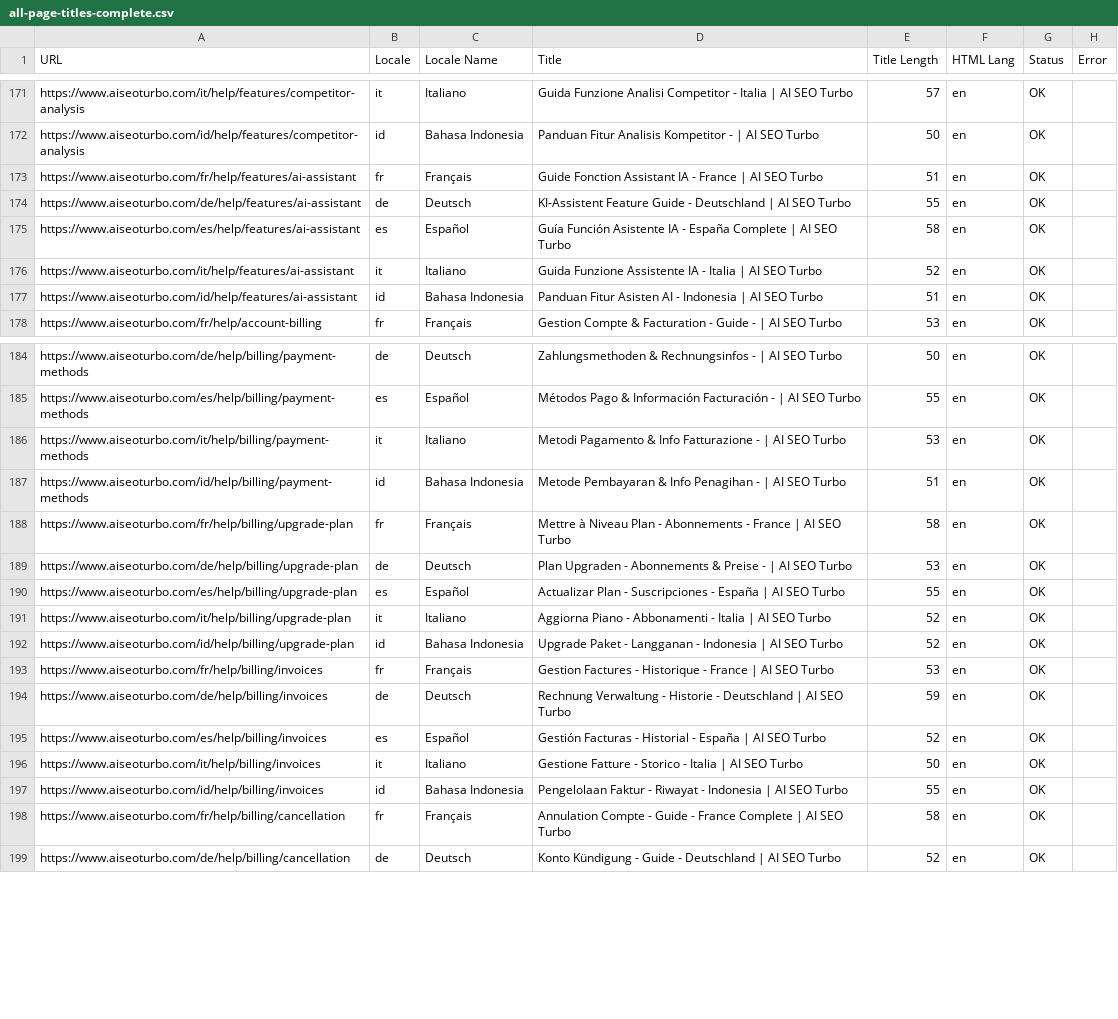
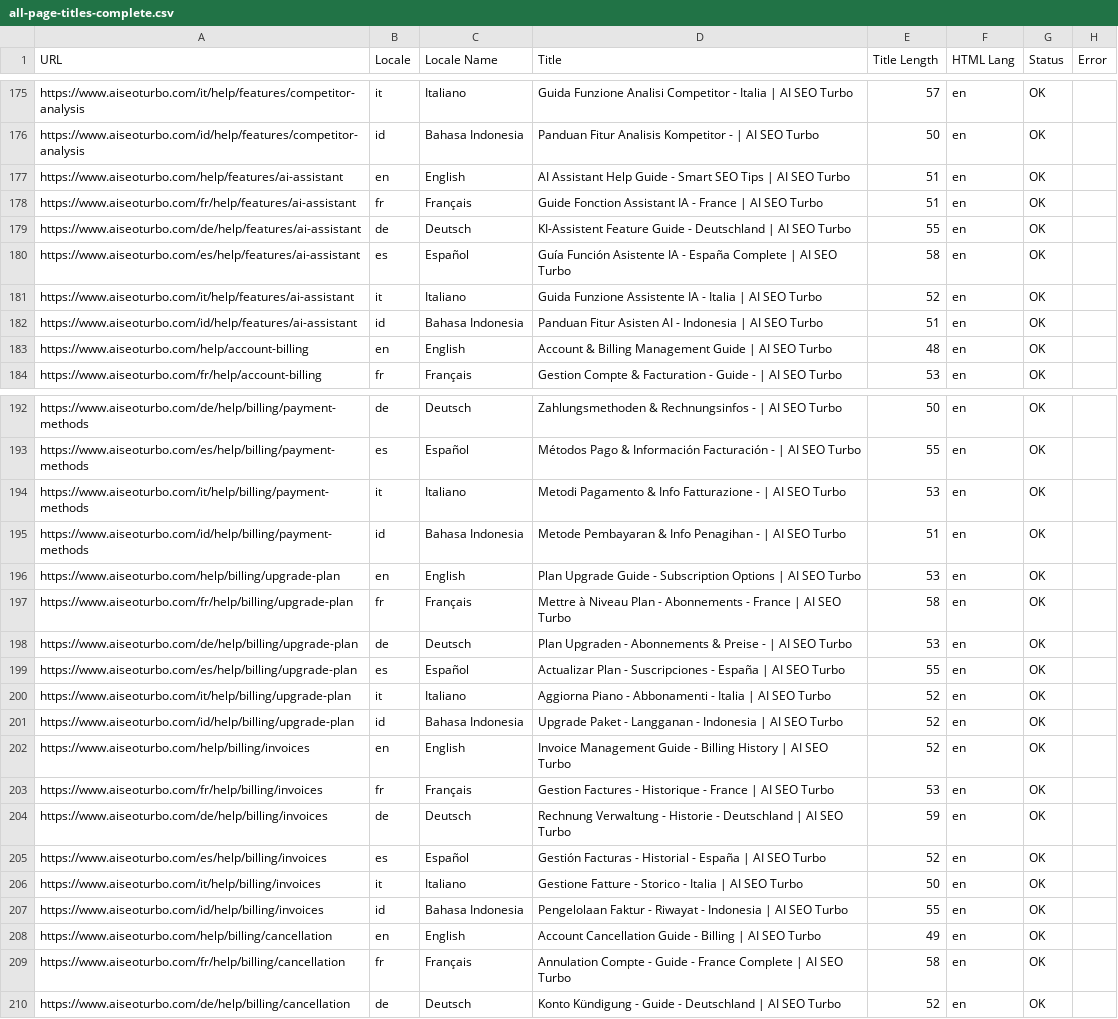
Before and after one commit to Mile1005/seo-audit, a CSV file: csv/all-page-titles-complete.csv, drawn as a sheet; only a part is shown, gaps mark what is left out; the diff covers the shown part only.

```diff
--- a/csv/all-page-titles-complete.csv
+++ b/csv/all-page-titles-complete.csv
@@ -172,2 +176,3 @@
 "https://www.aiseoturbo.com/id/help/features/competitor-analysis","id","Bahasa Indonesia","Panduan Fitur Analisis Kompetitor - | AI SEO Turbo","50","en","OK",""
+"https://www.aiseoturbo.com/help/features/ai-assistant","en","English","AI Assistant Help Guide - Smart SEO Tips | AI SEO Turbo","51","en","OK",""
 "https://www.aiseoturbo.com/fr/help/features/ai-assistant","fr","Français","Guide Fonction Assistant IA - France | AI SEO Turbo","51","en","OK",""
@@ -177,2 +182,3 @@
 "https://www.aiseoturbo.com/id/help/features/ai-assistant","id","Bahasa Indonesia","Panduan Fitur Asisten AI - Indonesia | AI SEO Turbo","51","en","OK",""
+"https://www.aiseoturbo.com/help/account-billing","en","English","Account & Billing Management Guide | AI SEO Turbo","48","en","OK",""
 "https://www.aiseoturbo.com/fr/help/account-billing","fr","Français","Gestion Compte & Facturation - Guide - | AI SEO Turbo","53","en","OK",""
@@ -187,2 +195,3 @@
 "https://www.aiseoturbo.com/id/help/billing/payment-methods","id","Bahasa Indonesia","Metode Pembayaran & Info Penagihan - | AI SEO Turbo","51","en","OK",""
+"https://www.aiseoturbo.com/help/billing/upgrade-plan","en","English","Plan Upgrade Guide - Subscription Options | AI SEO Turbo","53","en","OK",""
 "https://www.aiseoturbo.com/fr/help/billing/upgrade-plan","fr","Français","Mettre à Niveau Plan - Abonnements - France | AI SEO Turbo","58","en","OK",""
@@ -192,2 +201,3 @@
 "https://www.aiseoturbo.com/id/help/billing/upgrade-plan","id","Bahasa Indonesia","Upgrade Paket - Langganan - Indonesia | AI SEO Turbo","52","en","OK",""
+"https://www.aiseoturbo.com/help/billing/invoices","en","English","Invoice Management Guide - Billing History | AI SEO Turbo","52","en","OK",""
 "https://www.aiseoturbo.com/fr/help/billing/invoices","fr","Français","Gestion Factures - Historique - France | AI SEO Turbo","53","en","OK",""
@@ -197,2 +207,3 @@
 "https://www.aiseoturbo.com/id/help/billing/invoices","id","Bahasa Indonesia","Pengelolaan Faktur - Riwayat - Indonesia | AI SEO Turbo","55","en","OK",""
+"https://www.aiseoturbo.com/help/billing/cancellation","en","English","Account Cancellation Guide - Billing | AI SEO Turbo","49","en","OK",""
 "https://www.aiseoturbo.com/fr/help/billing/cancellation","fr","Français","Annulation Compte - Guide - France Complete | AI SEO Turbo","58","en","OK",""
```
Also changed, not shown: 12 added rows elsewhere in this file, 21 other files.
